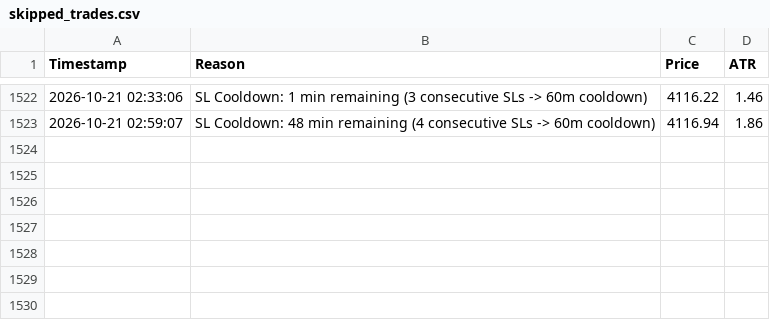
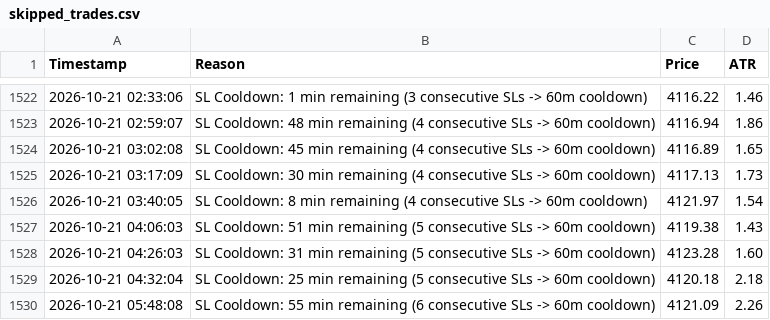
Before and after one commit to shashidaren/gold-trading-bot, a CSV file: skipped_trades.csv, drawn as a sheet; only a part is shown, gaps mark what is left out; the diff names each change by its address in the sheet, - before the commit and + after, or states it on an @@ line.

Commit message:
data collection 301

```diff
--- a/skipped_trades.csv
+++ b/skipped_trades.csv
+row 1524: 2026-10-21 03:02:08 | SL Cooldown: 45 min remaining (4 consecutive SLs -> 60m cooldown) | 4116.89 | 1.65
+row 1525: 2026-10-21 03:17:09 | SL Cooldown: 30 min remaining (4 consecutive SLs -> 60m cooldown) | 4117.13 | 1.73
+row 1526: 2026-10-21 03:40:05 | SL Cooldown: 8 min remaining (4 consecutive SLs -> 60m cooldown) | 4121.97 | 1.54
+row 1527: 2026-10-21 04:06:03 | SL Cooldown: 51 min remaining (5 consecutive SLs -> 60m cooldown) | 4119.38 | 1.43
+row 1528: 2026-10-21 04:26:03 | SL Cooldown: 31 min remaining (5 consecutive SLs -> 60m cooldown) | 4123.28 | 1.60
+row 1529: 2026-10-21 04:32:04 | SL Cooldown: 25 min remaining (5 consecutive SLs -> 60m cooldown) | 4120.18 | 2.18
+row 1530: 2026-10-21 05:48:08 | SL Cooldown: 55 min remaining (6 consecutive SLs -> 60m cooldown) | 4121.09 | 2.26
```
Also changed, not shown: trades.csv, 4 other files.
